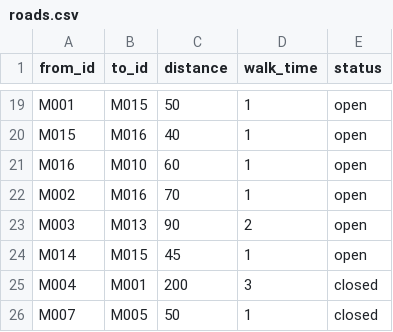
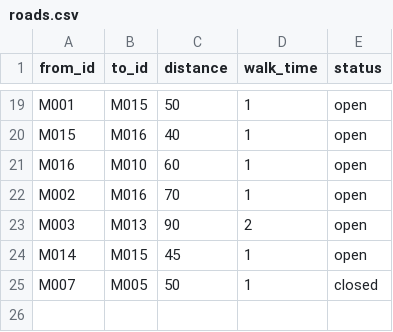
Before and after one commit to SusanSong8848/campus-navigation, a CSV file: 测试数据/拓展/拓展2_微型数据集/roads.csv, drawn as a sheet; only a part is shown, gaps mark what is left out; the diff names each change by its address in the sheet, - before the commit and + after, or states it on an @@ line.

```diff
--- a/测试数据/拓展/拓展2_微型数据集/roads.csv
+++ b/测试数据/拓展/拓展2_微型数据集/roads.csv
-row 25: M004 | M001 | 200 | 3 | closed
```
Also changed, not shown: 7 other files.
